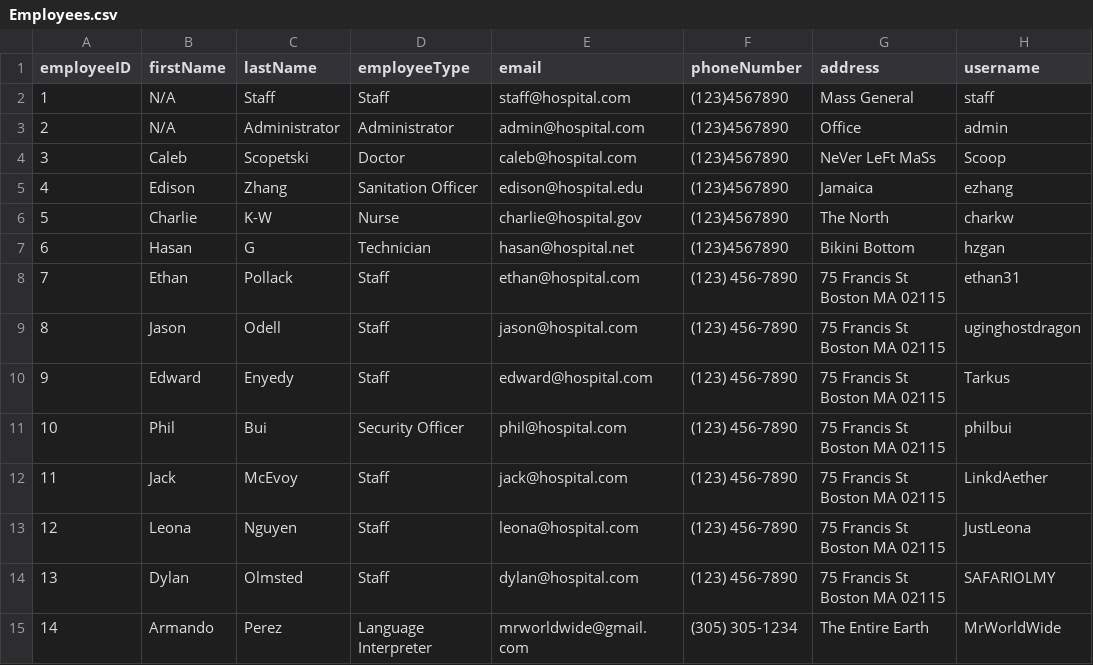
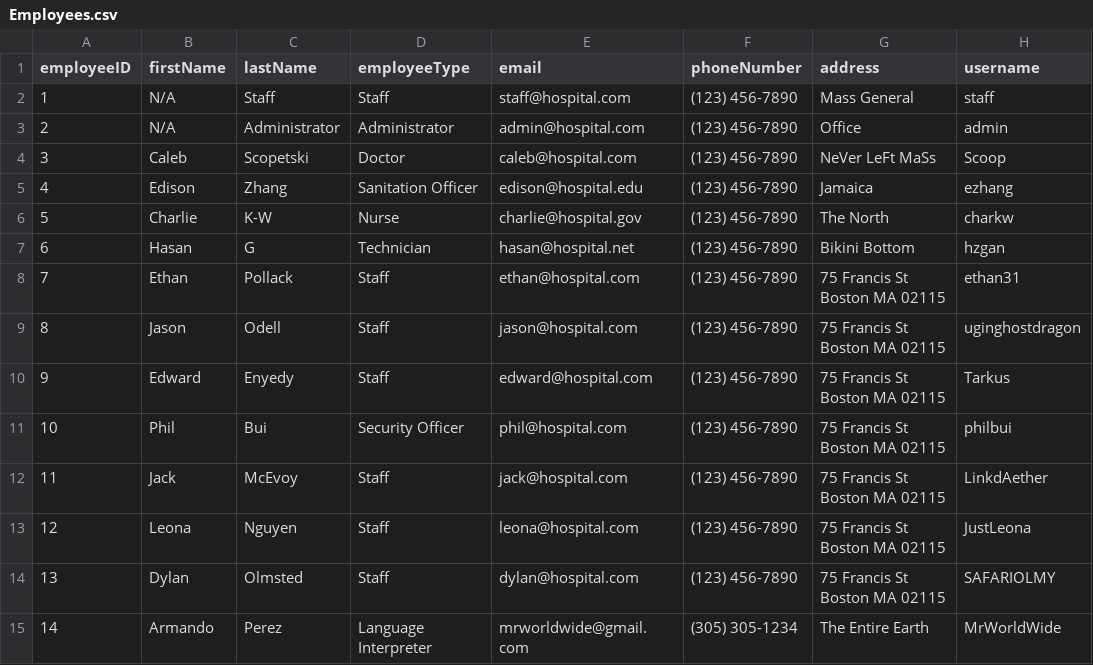
Before and after one commit to cscopetski/CS3733-D-Term-Team-W-Application, a CSV file: wApplication/CSVs/Employees.csv, drawn as a sheet; only a part is shown; the diff names each change by its address in the sheet, - before the commit and + after, or states it on an @@ line.

Commit message:
phone numbers standardized

```diff
--- a/wApplication/CSVs/Employees.csv
+++ b/wApplication/CSVs/Employees.csv
-F2:F7 (phoneNumber): (123)4567890
+F2:F7 (phoneNumber): (123) 456-7890
```
Also changed, not shown: 4 other files.
